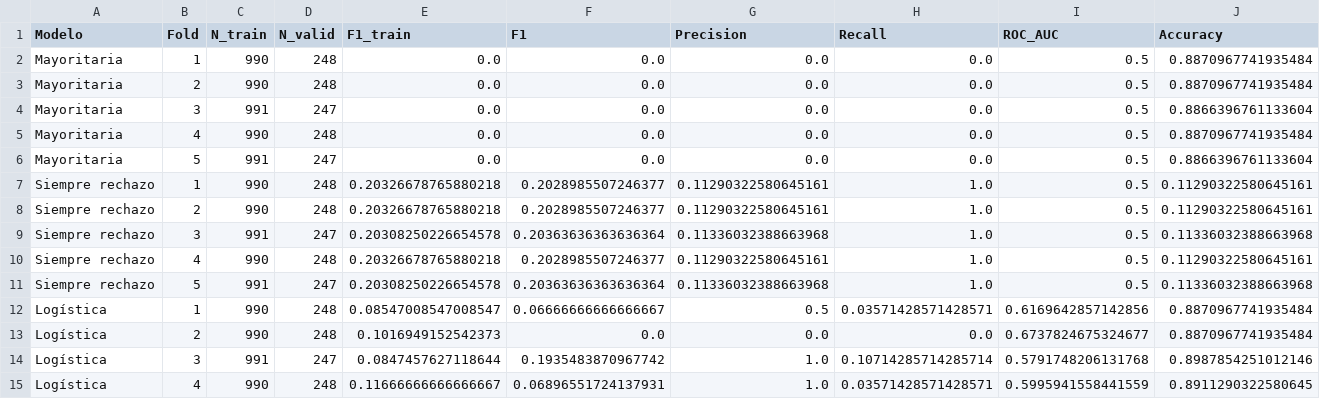
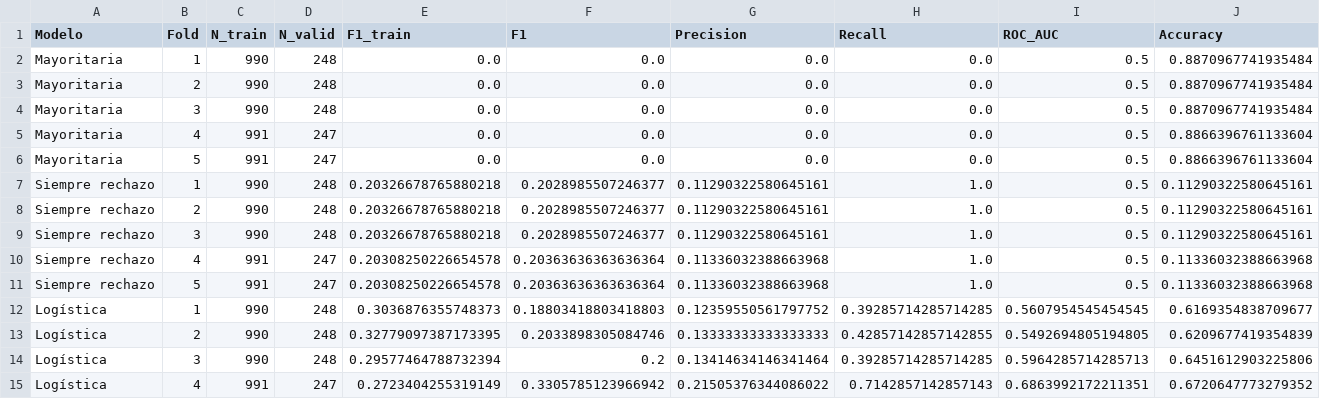
Before and after one commit to toni-oc/clasificacion-solicitudes-tarjeta, a CSV file: reports/modelos_iniciales_por_fold.csv, drawn as a sheet; only a part is shown; the diff covers the shown part only.

Commit message:
Revisar reparto por cliente y ponderar modelos iniciales

```diff
--- a/reports/modelos_iniciales_por_fold.csv
+++ b/reports/modelos_iniciales_por_fold.csv
@@ -3,4 +3,4 @@ Mayoritaria,1,990,248,0.0,0.0,0.0,0.0,0.5,0.8870967741935484
 Mayoritaria,2,990,248,0.0,0.0,0.0,0.0,0.5,0.8870967741935484
-Mayoritaria,3,991,247,0.0,0.0,0.0,0.0,0.5,0.8866396761133604
-Mayoritaria,4,990,248,0.0,0.0,0.0,0.0,0.5,0.8870967741935484
+Mayoritaria,3,990,248,0.0,0.0,0.0,0.0,0.5,0.8870967741935484
+Mayoritaria,4,991,247,0.0,0.0,0.0,0.0,0.5,0.8866396761133604
 Mayoritaria,5,991,247,0.0,0.0,0.0,0.0,0.5,0.8866396761133604
@@ -8,8 +8,8 @@ Siempre rechazo,1,990,248,0.20326678765880218,0.2028985507246377,0.1129032258064
 Siempre rechazo,2,990,248,0.20326678765880218,0.2028985507246377,0.11290322580645161,1.0,0.5,0.11290322580645161
-Siempre rechazo,3,991,247,0.20308250226654578,0.20363636363636364,0.11336032388663968,1.0,0.5,0.11336032388663968
-Siempre rechazo,4,990,248,0.20326678765880218,0.2028985507246377,0.11290322580645161,1.0,0.5,0.11290322580645161
+Siempre rechazo,3,990,248,0.20326678765880218,0.2028985507246377,0.11290322580645161,1.0,0.5,0.11290322580645161
+Siempre rechazo,4,991,247,0.20308250226654578,0.20363636363636364,0.11336032388663968,1.0,0.5,0.11336032388663968
 Siempre rechazo,5,991,247,0.20308250226654578,0.20363636363636364,0.11336032388663968,1.0,0.5,0.11336032388663968
-Logística,1,990,248,0.08547008547008547,0.06666666666666667,0.5,0.03571428571428571,0.6169642857142856,0.8870967741935484
-Logística,2,990,248,0.1016949152542373,0.0,0.0,0.0,0.6737824675324677,0.8870967741935484
-Logística,3,991,247,0.0847457627118644,0.1935483870967742,1.0,0.10714285714285714,0.5791748206131768,0.8987854251012146
-Logística,4,990,248,0.11666666666666667,0.06896551724137931,1.0,0.03571428571428571,0.5995941558441559,0.8911290322580645
+Logística,1,990,248,0.3036876355748373,0.18803418803418803,0.12359550561797752,0.39285714285714285,0.5607954545454545,0.6169354838709677
+Logística,2,990,248,0.32779097387173395,0.2033898305084746,0.13333333333333333,0.42857142857142855,0.5492694805194805,0.6209677419354839
+Logística,3,990,248,0.29577464788732394,0.2,0.13414634146341464,0.39285714285714285,0.5964285714285713,0.6451612903225806
+Logística,4,991,247,0.2723404255319149,0.3305785123966942,0.21505376344086022,0.7142857142857143,0.6863992172211351,0.6720647773279352
```
Also changed, not shown: 2 added rows, 2 removed rows and 55 edited cells elsewhere in this file, reports/comparacion_inicial.csv, reports/imputacion_entrenamiento.csv, 15 other files.
